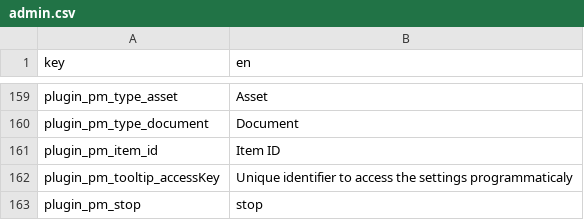
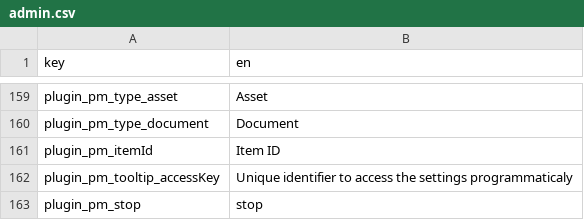
Before and after one commit to elements-at/ProcessManager, a CSV file: src/Resources/translations/admin.csv, drawn as a sheet; only a part is shown, gaps mark what is left out.

```diff
--- a/src/Resources/translations/admin.csv
+++ b/src/Resources/translations/admin.csv
@@ -160,3 +160,3 @@
 "plugin_pm_type_document";"Document"
-"plugin_pm_item_id";"Item ID"
+"plugin_pm_itemId";"Item ID"
 "plugin_pm_tooltip_accessKey";"Unique identifier to access the settings programmaticaly"
```
Also changed, not shown: 9 other files.
